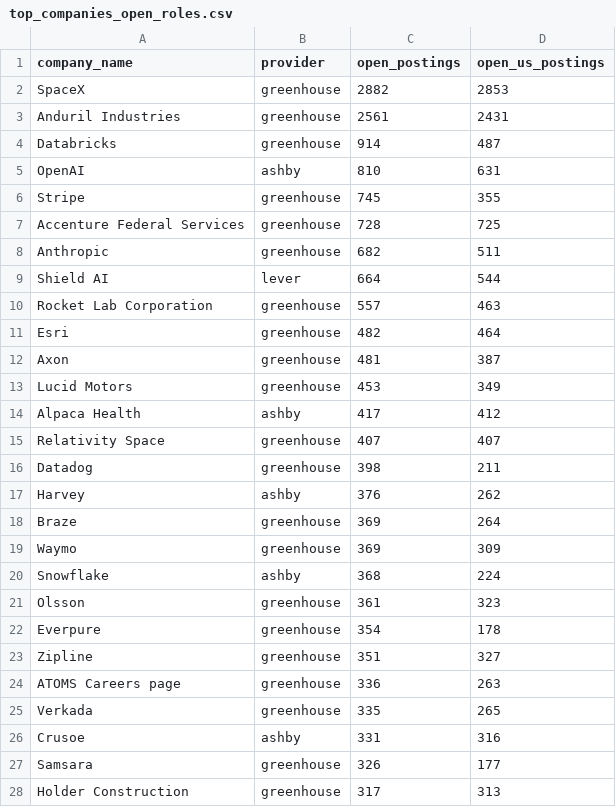
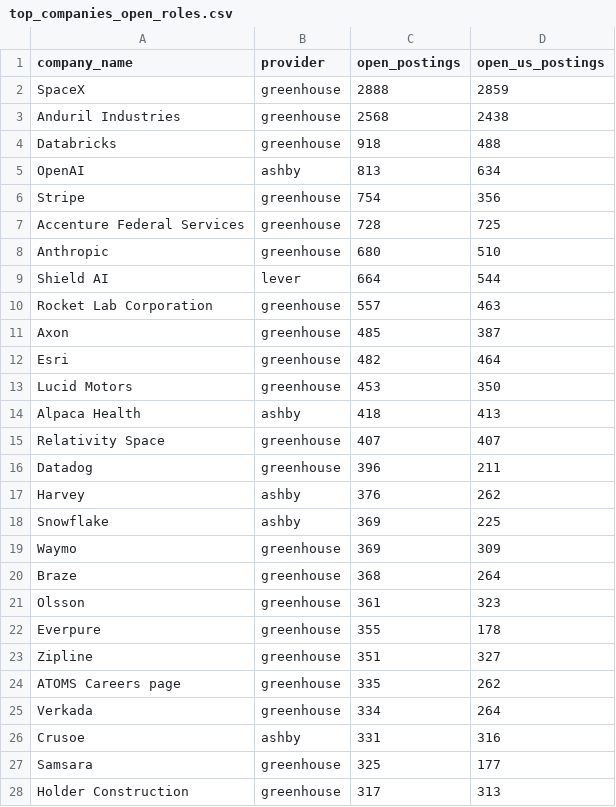
Before and after one commit to siddharthkumarx/job-postings-pipeline, a CSV file: public/summary/top_companies_open_roles.csv, drawn as a sheet; only a part is shown; the diff covers the shown part only.

```diff
--- a/public/summary/top_companies_open_roles.csv
+++ b/public/summary/top_companies_open_roles.csv
@@ -1,28 +1,28 @@
 company_name,provider,open_postings,open_us_postings
-SpaceX,greenhouse,2882,2853
-Anduril Industries,greenhouse,2561,2431
-Databricks,greenhouse,914,487
-OpenAI,ashby,810,631
-Stripe,greenhouse,745,355
+SpaceX,greenhouse,2888,2859
+Anduril Industries,greenhouse,2568,2438
+Databricks,greenhouse,918,488
+OpenAI,ashby,813,634
+Stripe,greenhouse,754,356
 Accenture Federal Services,greenhouse,728,725
-Anthropic,greenhouse,682,511
+Anthropic,greenhouse,680,510
 Shield AI,lever,664,544
 Rocket Lab Corporation,greenhouse,557,463
+Axon,greenhouse,485,387
 Esri,greenhouse,482,464
-Axon,greenhouse,481,387
-Lucid Motors,greenhouse,453,349
-Alpaca Health,ashby,417,412
+Lucid Motors,greenhouse,453,350
+Alpaca Health,ashby,418,413
 Relativity Space,greenhouse,407,407
-Datadog,greenhouse,398,211
+Datadog,greenhouse,396,211
 Harvey,ashby,376,262
-Braze,greenhouse,369,264
+Snowflake,ashby,369,225
 Waymo,greenhouse,369,309
-Snowflake,ashby,368,224
+Braze,greenhouse,368,264
 Olsson,greenhouse,361,323
-Everpure,greenhouse,354,178
+Everpure,greenhouse,355,178
 Zipline,greenhouse,351,327
-ATOMS Careers page,greenhouse,336,263
-Verkada,greenhouse,335,265
+ATOMS Careers page,greenhouse,335,262
+Verkada,greenhouse,334,264
 Crusoe,ashby,331,316
-Samsara,greenhouse,326,177
+Samsara,greenhouse,325,177
 Holder Construction,greenhouse,317,313
```
Also changed, not shown: 12 added rows, 12 removed rows and 11 edited cells elsewhere in this file, public/summary/data_roles_current.csv, public/summary/salary_bands.csv, 19 other files.
